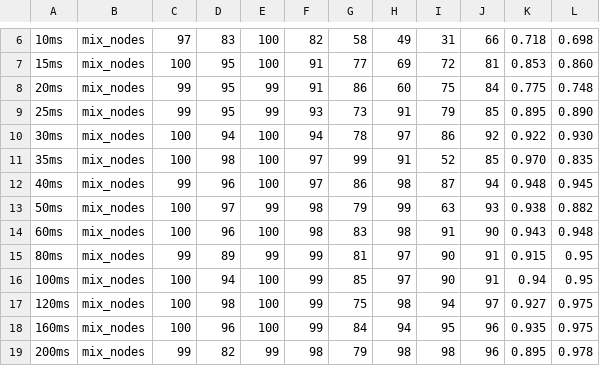
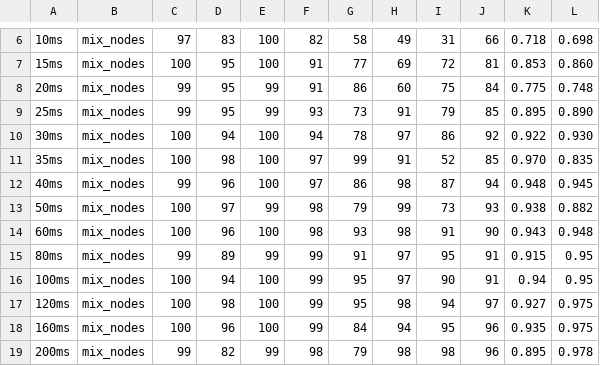
Before and after one commit to khipucode/IoT-networks-over-RoF, a CSV file: data_processing/results_mix.csv, drawn as a sheet; only a part is shown, gaps mark what is left out.

Commit message:
Update results_mix.csv

```diff
--- a/data_processing/results_mix.csv
+++ b/data_processing/results_mix.csv
@@ -12,7 +12,7 @@
 40ms,mix_nodes,99,96,100,97,86,98,87,94,0.948,0.945
-50ms,mix_nodes,100,97,99,98,79,99,63,93,0.938,0.882
-60ms,mix_nodes,100,96,100,98,83,98,91,90,0.943,0.948
-80ms,mix_nodes,99,89,99,99,81,97,90,91,0.915,0.95
-100ms,mix_nodes,100,94,100,99,85,97,90,91,0.94,0.95
-120ms,mix_nodes,100,98,100,99,75,98,94,97,0.927,0.975
+50ms,mix_nodes,100,97,99,98,79,99,73,93,0.938,0.882
+60ms,mix_nodes,100,96,100,98,93,98,91,90,0.943,0.948
+80ms,mix_nodes,99,89,99,99,91,97,95,91,0.915,0.95
+100ms,mix_nodes,100,94,100,99,95,97,90,91,0.94,0.95
+120ms,mix_nodes,100,98,100,99,95,98,94,97,0.927,0.975
 160ms,mix_nodes,100,96,100,99,84,94,95,96,0.935,0.975
```
